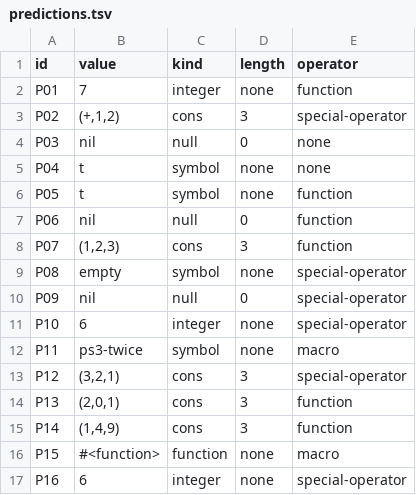
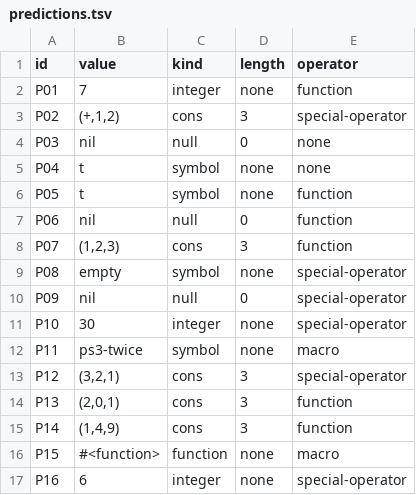
Before and after one commit to Romyr05/cmsc-124-ps3-starter, a TSV file: src/rose/predictions.tsv, drawn as a sheet.

```diff
--- a/src/rose/predictions.tsv
+++ b/src/rose/predictions.tsv
@@ -10,3 +10,3 @@ P08	empty	symbol	none	special-operator
 P09	nil	null	0	special-operator
-P10	6	integer	none	special-operator
+P10	30	integer	none	special-operator
 P11	ps3-twice	symbol	none	macro
```
Also changed, not shown: 2 other files.
